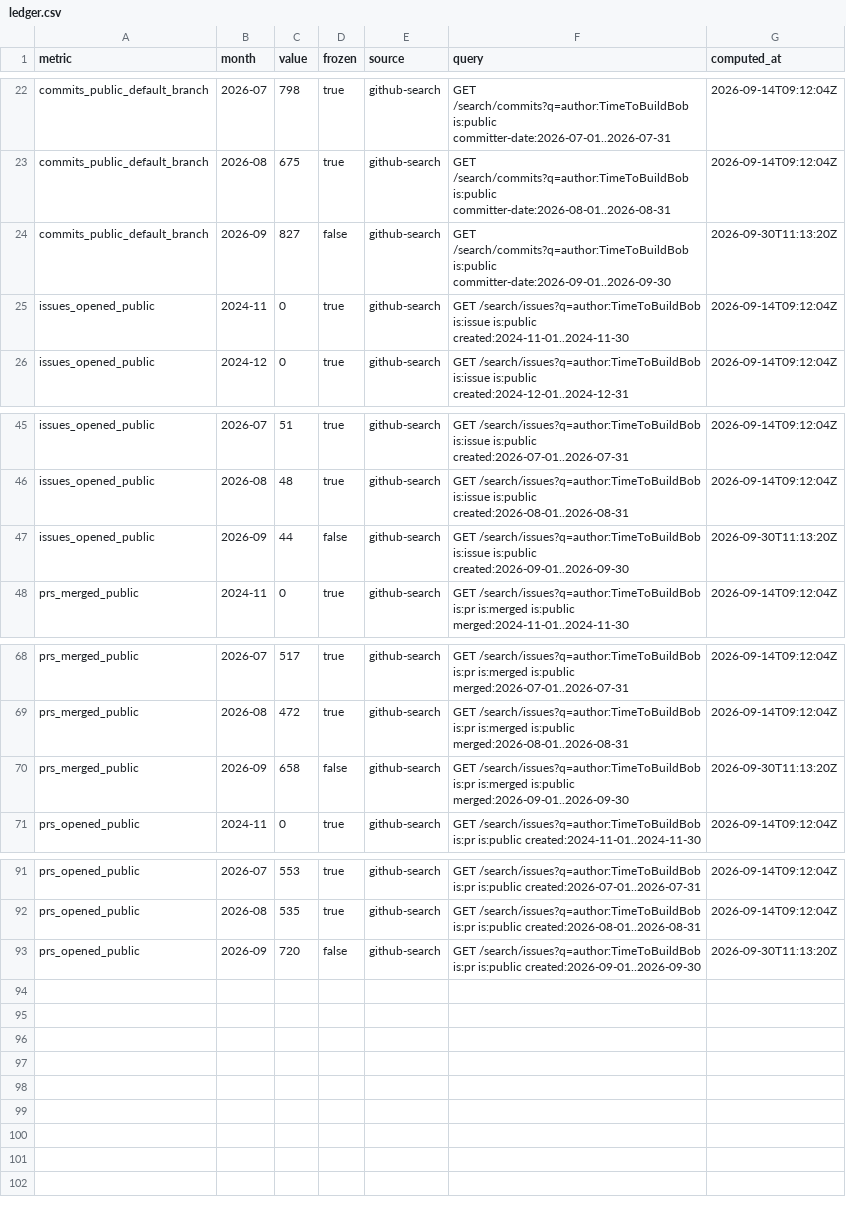
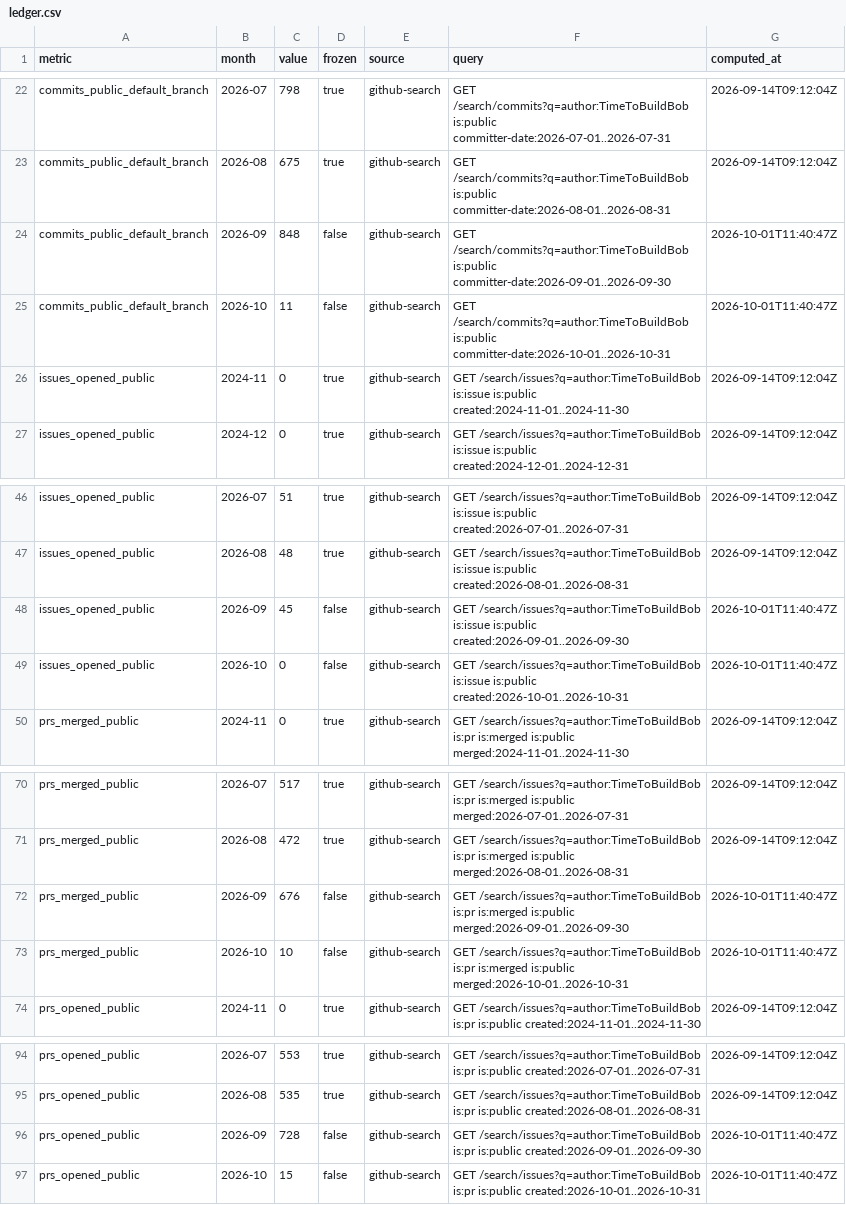
Before and after one commit to TimeToBuildBob/stats, a CSV file: data/ledger.csv, drawn as a sheet; only a part is shown, gaps mark what is left out.

```diff
--- a/data/ledger.csv
+++ b/data/ledger.csv
@@ -23,3 +23,4 @@ commits_public_default_branch,2026-07,798,true,github-search,GET /search/commits
 commits_public_default_branch,2026-08,675,true,github-search,GET /search/commits?q=author:TimeToBuildBob is:public committer-date:2026-08-01..2026-08-31,2026-09-14T09:12:04Z
-commits_public_default_branch,2026-09,827,false,github-search,GET /search/commits?q=author:TimeToBuildBob is:public committer-date:2026-09-01..2026-09-30,2026-09-30T11:13:20Z
+commits_public_default_branch,2026-09,848,false,github-search,GET /search/commits?q=author:TimeToBuildBob is:public committer-date:2026-09-01..2026-09-30,2026-10-01T11:40:47Z
+commits_public_default_branch,2026-10,11,false,github-search,GET /search/commits?q=author:TimeToBuildBob is:public committer-date:2026-10-01..2026-10-31,2026-10-01T11:40:47Z
 issues_opened_public,2024-11,0,true,github-search,GET /search/issues?q=author:TimeToBuildBob is:issue is:public created:2024-11-01..2024-11-30,2026-09-14T09:12:04Z
@@ -46,3 +47,4 @@ issues_opened_public,2026-07,51,true,github-search,GET /search/issues?q=author:T
 issues_opened_public,2026-08,48,true,github-search,GET /search/issues?q=author:TimeToBuildBob is:issue is:public created:2026-08-01..2026-08-31,2026-09-14T09:12:04Z
-issues_opened_public,2026-09,44,false,github-search,GET /search/issues?q=author:TimeToBuildBob is:issue is:public created:2026-09-01..2026-09-30,2026-09-30T11:13:20Z
+issues_opened_public,2026-09,45,false,github-search,GET /search/issues?q=author:TimeToBuildBob is:issue is:public created:2026-09-01..2026-09-30,2026-10-01T11:40:47Z
+issues_opened_public,2026-10,0,false,github-search,GET /search/issues?q=author:TimeToBuildBob is:issue is:public created:2026-10-01..2026-10-31,2026-10-01T11:40:47Z
 prs_merged_public,2024-11,0,true,github-search,GET /search/issues?q=author:TimeToBuildBob is:pr is:merged is:public merged:2024-11-01..2024-11-30,2026-09-14T09:12:04Z
@@ -69,3 +71,4 @@ prs_merged_public,2026-07,517,true,github-search,GET /search/issues?q=author:Tim
 prs_merged_public,2026-08,472,true,github-search,GET /search/issues?q=author:TimeToBuildBob is:pr is:merged is:public merged:2026-08-01..2026-08-31,2026-09-14T09:12:04Z
-prs_merged_public,2026-09,658,false,github-search,GET /search/issues?q=author:TimeToBuildBob is:pr is:merged is:public merged:2026-09-01..2026-09-30,2026-09-30T11:13:20Z
+prs_merged_public,2026-09,676,false,github-search,GET /search/issues?q=author:TimeToBuildBob is:pr is:merged is:public merged:2026-09-01..2026-09-30,2026-10-01T11:40:47Z
+prs_merged_public,2026-10,10,false,github-search,GET /search/issues?q=author:TimeToBuildBob is:pr is:merged is:public merged:2026-10-01..2026-10-31,2026-10-01T11:40:47Z
 prs_opened_public,2024-11,0,true,github-search,GET /search/issues?q=author:TimeToBuildBob is:pr is:public created:2024-11-01..2024-11-30,2026-09-14T09:12:04Z
@@ -92,2 +95,3 @@ prs_opened_public,2026-07,553,true,github-search,GET /search/issues?q=author:Tim
 prs_opened_public,2026-08,535,true,github-search,GET /search/issues?q=author:TimeToBuildBob is:pr is:public created:2026-08-01..2026-08-31,2026-09-14T09:12:04Z
-prs_opened_public,2026-09,720,false,github-search,GET /search/issues?q=author:TimeToBuildBob is:pr is:public created:2026-09-01..2026-09-30,2026-09-30T11:13:20Z
+prs_opened_public,2026-09,728,false,github-search,GET /search/issues?q=author:TimeToBuildBob is:pr is:public created:2026-09-01..2026-09-30,2026-10-01T11:40:47Z
+prs_opened_public,2026-10,15,false,github-search,GET /search/issues?q=author:TimeToBuildBob is:pr is:public created:2026-10-01..2026-10-31,2026-10-01T11:40:47Z
```
Also changed, not shown: 6 other files.
